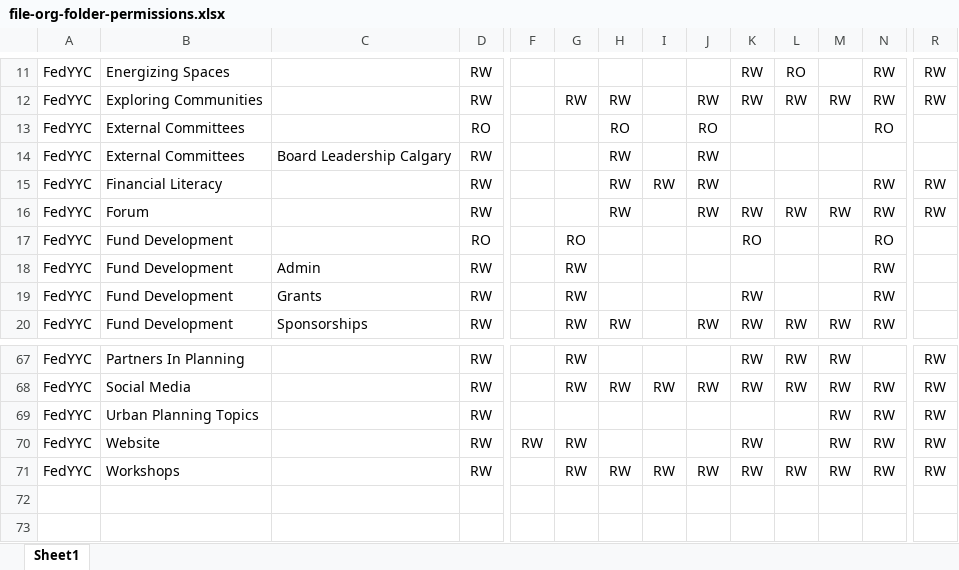
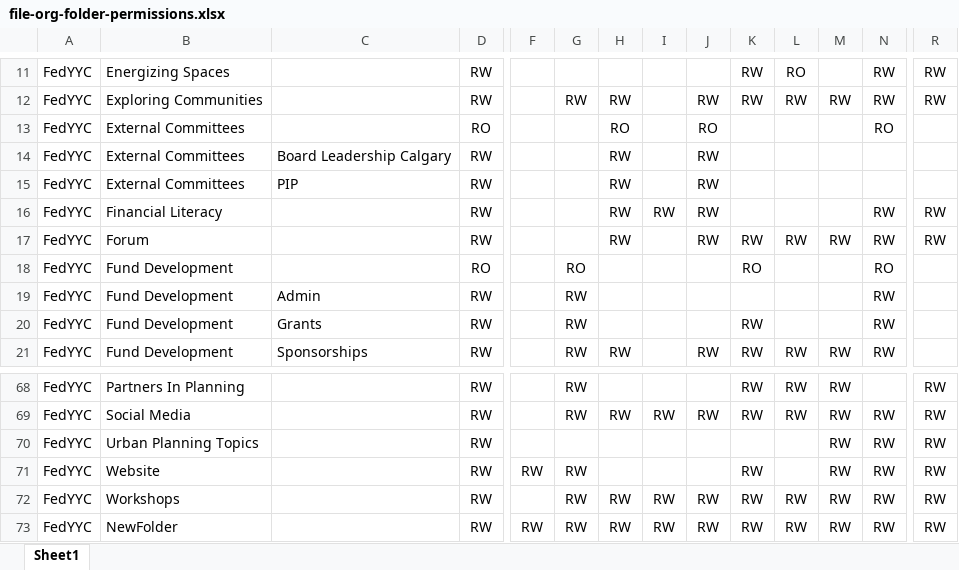
Before and after one commit to yayen0936/new-file-management-system, an Excel workbook: inputs/file-org-folder-permissions.xlsx, sheet Sheet1, drawn as a sheet; only a part is shown, gaps mark what is left out; values as stored, in another font and other column widths than the file's, no borders; conditional formats not drawn; rows hold the shown columns only; the diff names each change by its address in the sheet, - before the commit and + after, or states it on an @@ line.

```diff
--- a/inputs/file-org-folder-permissions.xlsx (sheet Sheet1)
+++ b/inputs/file-org-folder-permissions.xlsx (sheet Sheet1)
+row 15: FedYYC | External Committees | PIP | RW |  |  | RW |  | RW
+row 73: FedYYC | NewFolder |  | RW | RW | RW | RW | RW | RW | RW | RW | RW | RW | RW
```
Also changed, not shown: 7 other files.
